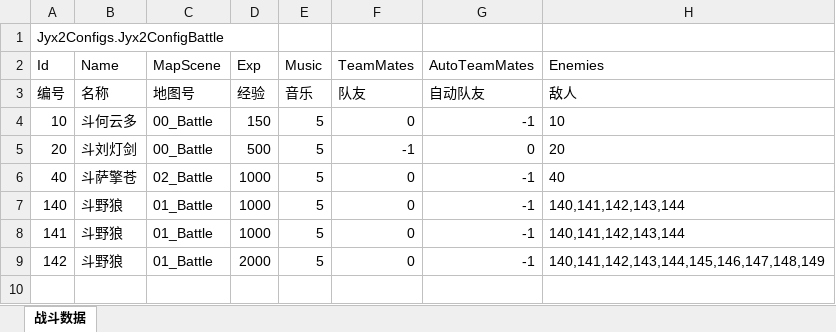
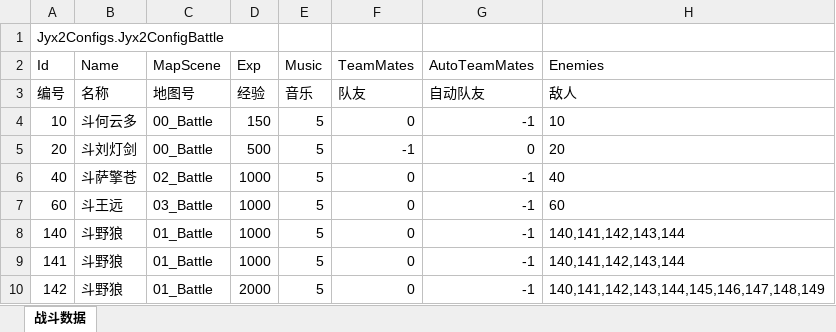
Before and after one commit to jynew/jynew, an Excel workbook: jyx2/Assets/Mods/SAMPLE/Configs/战斗.xlsx, sheet 战斗数据, drawn as a sheet; values as stored, in another font and other column widths than the file's, no borders; the diff names each change by its address in the sheet, - before the commit and + after, or states it on an @@ line.

```diff
--- a/jyx2/Assets/Mods/SAMPLE/Configs/战斗.xlsx (sheet 战斗数据)
+++ b/jyx2/Assets/Mods/SAMPLE/Configs/战斗.xlsx (sheet 战斗数据)
+row 7: 60 | 斗王远 | 03_Battle | 1000 | 5 | 0 | -1 | 60
```
Also changed, not shown: jyx2/Assets/Mods/SAMPLE/Configs/场景.xlsx, 18 other files.
